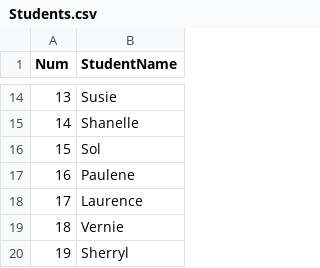
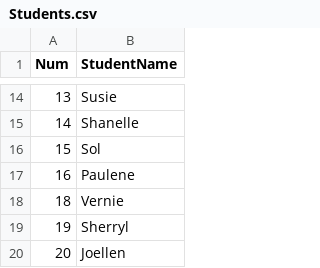
Before and after one commit to nandini8/awsdjango, a CSV file: data/Students.csv, drawn as a sheet; only a part is shown, gaps mark what is left out; the shorter side is filled out with more unchanged rows; the diff names each change by its address in the sheet, - before the commit and + after, or states it on an @@ line.

```diff
--- a/data/Students.csv
+++ b/data/Students.csv
-row 18: 17 | Laurence
```
Also changed, not shown: 3 other files.
